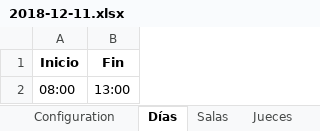
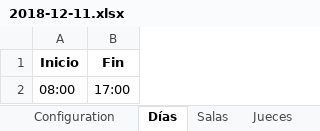
Before and after one commit to WencesVillegasMarset/optaplanner-time, an Excel workbook: examples/sources/data/unsolved/2018-12-11.xlsx, sheet Días, drawn as a sheet; values as stored, in another font and other column widths than the file's, no borders; the diff names each change by its address in the sheet, - before the commit and + after, or states it on an @@ line.

```diff
--- a/examples/sources/data/unsolved/2018-12-11.xlsx (sheet Días)
+++ b/examples/sources/data/unsolved/2018-12-11.xlsx (sheet Días)
-B2 (Fin): 13:00
+B2 (Fin): 17:00
```
Also changed, not shown: sheet Audiencias, sheet Tipos de Audiencia, sheet Configuration, examples/sources/data/unsolved/2018-11-29.xlsx, examples/sources/data/unsolved/2018-12-10.xlsx, 20 other files.
